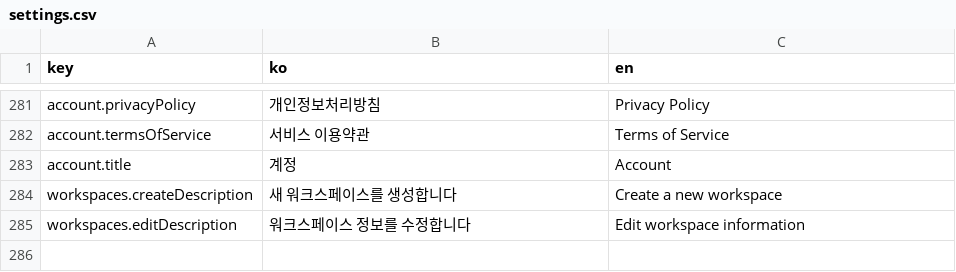
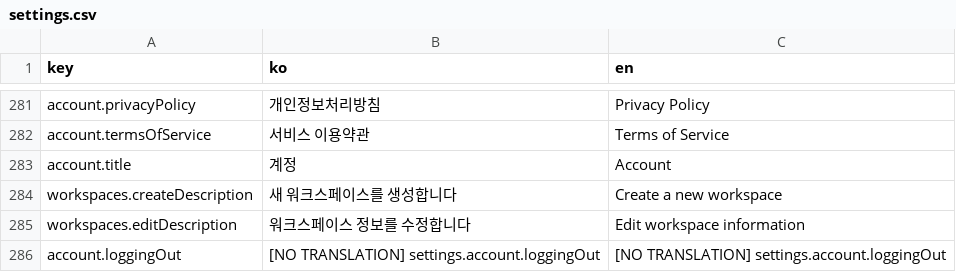
Before and after one commit to iyeaaa/loki-reference-skill, a CSV file: admin/locales/settings.csv, drawn as a sheet; only a part is shown, gaps mark what is left out.

Commit message:
feat: ai column mapper, add description for AVAILABLE_COLUMNS (#679)
* feat: ai column mapper

* feat: add description for AVAILABLE_COLUMNS

```diff
--- a/admin/locales/settings.csv
+++ b/admin/locales/settings.csv
@@ -285 +285,2 @@ workspaces.createDescription,새 워크스페이스를 생성합니다,Create a
 workspaces.editDescription,워크스페이스 정보를 수정합니다,Edit workspace information
+account.loggingOut,[NO TRANSLATION] settings.account.loggingOut,[NO TRANSLATION] settings.account.loggingOut
```
Also changed, not shown: 5 other files.
